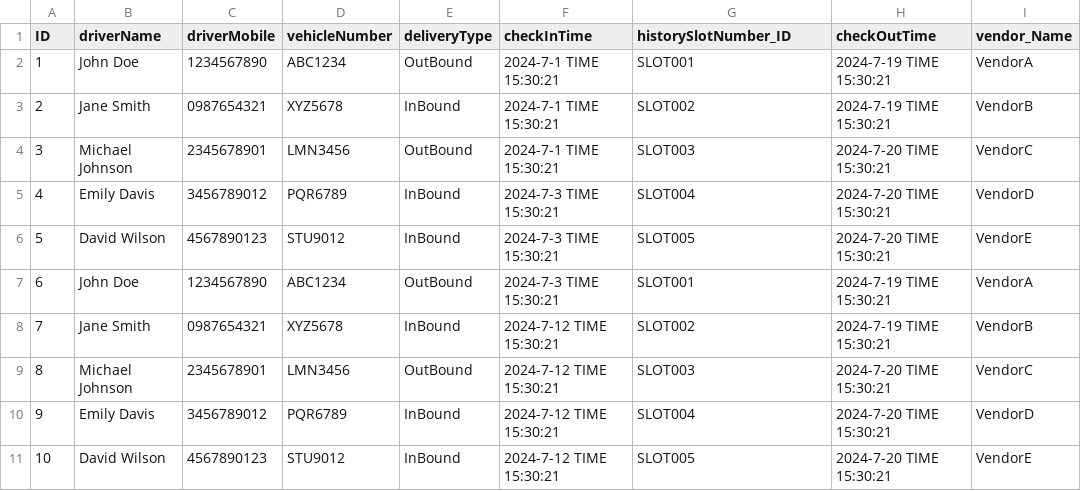
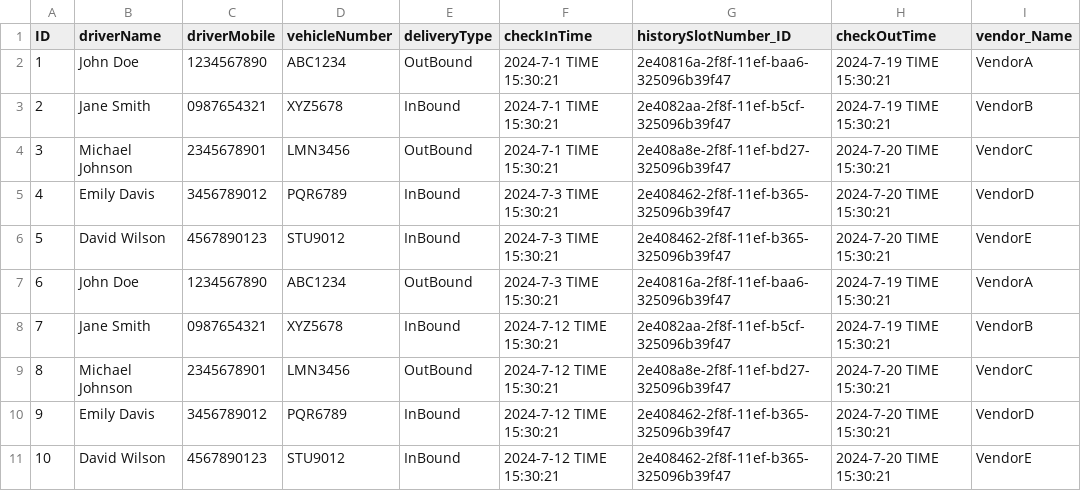
Before and after one commit to priyatham14114/parkingapp, a CSV file: parkingApp-CAPM/db/data/my.parking-history.csv, drawn as a sheet.

```diff
--- a/parkingApp-CAPM/db/data/my.parking-history.csv
+++ b/parkingApp-CAPM/db/data/my.parking-history.csv
@@ -1,11 +1,11 @@
 ID,driverName,driverMobile,vehicleNumber,deliveryType,checkInTime,historySlotNumber_ID,checkOutTime,vendor_Name
-1,John Doe,1234567890,ABC1234,OutBound,2024-7-1 TIME 15:30:21,SLOT001,2024-7-19 TIME 15:30:21,VendorA
-2,Jane Smith,0987654321,XYZ5678,InBound,2024-7-1 TIME 15:30:21,SLOT002,2024-7-19 TIME 15:30:21,VendorB
-3,Michael Johnson,2345678901,LMN3456,OutBound,2024-7-1 TIME 15:30:21,SLOT003,2024-7-20 TIME 15:30:21,VendorC
-4,Emily Davis,3456789012,PQR6789,InBound,2024-7-3 TIME 15:30:21,SLOT004,2024-7-20 TIME 15:30:21,VendorD
-5,David Wilson,4567890123,STU9012,InBound,2024-7-3 TIME 15:30:21,SLOT005,2024-7-20 TIME 15:30:21,VendorE
-6,John Doe,1234567890,ABC1234,OutBound,2024-7-3 TIME 15:30:21,SLOT001,2024-7-19 TIME 15:30:21,VendorA
-7,Jane Smith,0987654321,XYZ5678,InBound,2024-7-12 TIME 15:30:21,SLOT002,2024-7-19 TIME 15:30:21,VendorB
-8,Michael Johnson,2345678901,LMN3456,OutBound,2024-7-12 TIME 15:30:21,SLOT003,2024-7-20 TIME 15:30:21,VendorC
-9,Emily Davis,3456789012,PQR6789,InBound,2024-7-12 TIME 15:30:21,SLOT004,2024-7-20 TIME 15:30:21,VendorD
-10,David Wilson,4567890123,STU9012,InBound,2024-7-12 TIME 15:30:21,SLOT005,2024-7-20 TIME 15:30:21,VendorE
+1,John Doe,1234567890,ABC1234,OutBound,2024-7-1 TIME 15:30:21,2e40816a-2f8f-11ef-baa6-325096b39f47,2024-7-19 TIME 15:30:21,VendorA
+2,Jane Smith,0987654321,XYZ5678,InBound,2024-7-1 TIME 15:30:21,2e4082aa-2f8f-11ef-b5cf-325096b39f47,2024-7-19 TIME 15:30:21,VendorB
+3,Michael Johnson,2345678901,LMN3456,OutBound,2024-7-1 TIME 15:30:21,2e408a8e-2f8f-11ef-bd27-325096b39f47,2024-7-20 TIME 15:30:21,VendorC
+4,Emily Davis,3456789012,PQR6789,InBound,2024-7-3 TIME 15:30:21,2e408462-2f8f-11ef-b365-325096b39f47,2024-7-20 TIME 15:30:21,VendorD
+5,David Wilson,4567890123,STU9012,InBound,2024-7-3 TIME 15:30:21,2e408462-2f8f-11ef-b365-325096b39f47,2024-7-20 TIME 15:30:21,VendorE
+6,John Doe,1234567890,ABC1234,OutBound,2024-7-3 TIME 15:30:21,2e40816a-2f8f-11ef-baa6-325096b39f47,2024-7-19 TIME 15:30:21,VendorA
+7,Jane Smith,0987654321,XYZ5678,InBound,2024-7-12 TIME 15:30:21,2e4082aa-2f8f-11ef-b5cf-325096b39f47,2024-7-19 TIME 15:30:21,VendorB
+8,Michael Johnson,2345678901,LMN3456,OutBound,2024-7-12 TIME 15:30:21,2e408a8e-2f8f-11ef-bd27-325096b39f47,2024-7-20 TIME 15:30:21,VendorC
+9,Emily Davis,3456789012,PQR6789,InBound,2024-7-12 TIME 15:30:21,2e408462-2f8f-11ef-b365-325096b39f47,2024-7-20 TIME 15:30:21,VendorD
+10,David Wilson,4567890123,STU9012,InBound,2024-7-12 TIME 15:30:21,2e408462-2f8f-11ef-b365-325096b39f47,2024-7-20 TIME 15:30:21,VendorE
```
Also changed, not shown: 20 other files.
